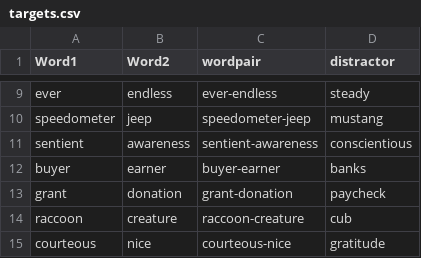
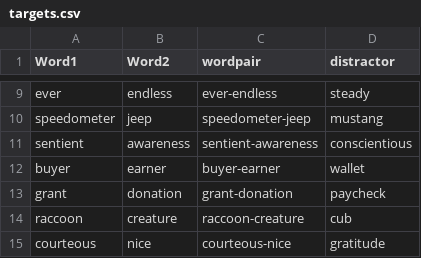
Before and after one commit to thelexiconlab/value-probability-study, a CSV file: data/targets.csv, drawn as a sheet; only a part is shown, gaps mark what is left out.

```diff
--- a/data/targets.csv
+++ b/data/targets.csv
@@ -11,3 +11,3 @@ speedometer,jeep,speedometer-jeep,mustang
 sentient,awareness,sentient-awareness,conscientious
-buyer,earner,buyer-earner,banks
+buyer,earner,buyer-earner,wallet
 grant,donation,grant-donation,paycheck
```
Also changed, not shown: data/boards.csv, 7 other files.
